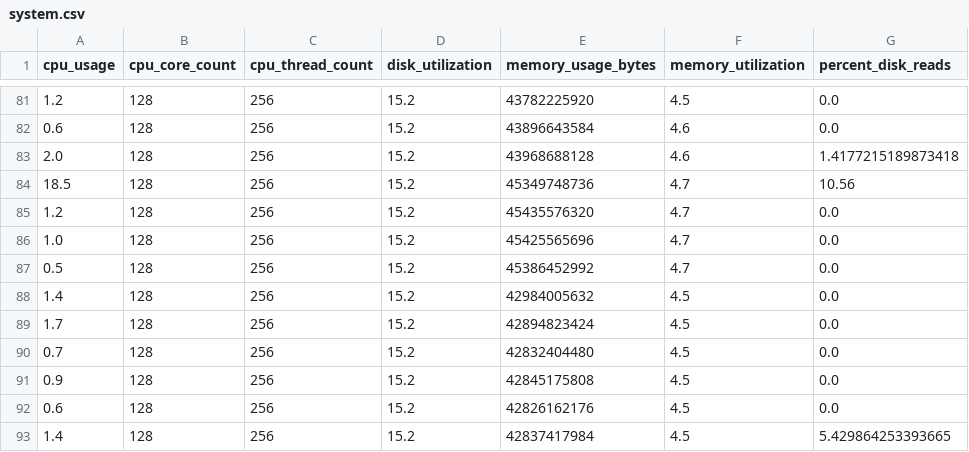
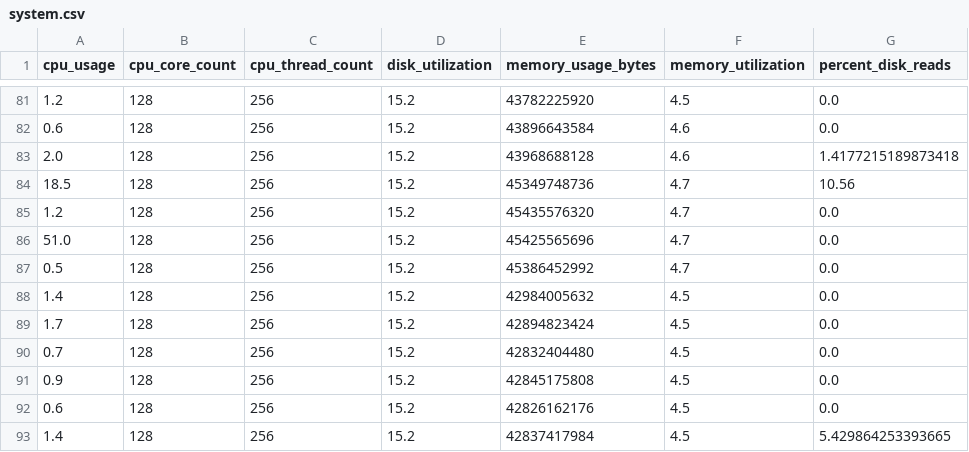
Before and after one commit to mbiskho/tamlops, a CSV file: data/fcfs-normal/system.csv, drawn as a sheet; only a part is shown, gaps mark what is left out; the diff names each change by its address in the sheet, - before the commit and + after, or states it on an @@ line.

Commit message:
data for summarize

```diff
--- a/data/fcfs-normal/system.csv
+++ b/data/fcfs-normal/system.csv
-A86 (cpu_usage): 1.0
+A86 (cpu_usage): 51.0
```
Also changed, not shown: 15 other files.
